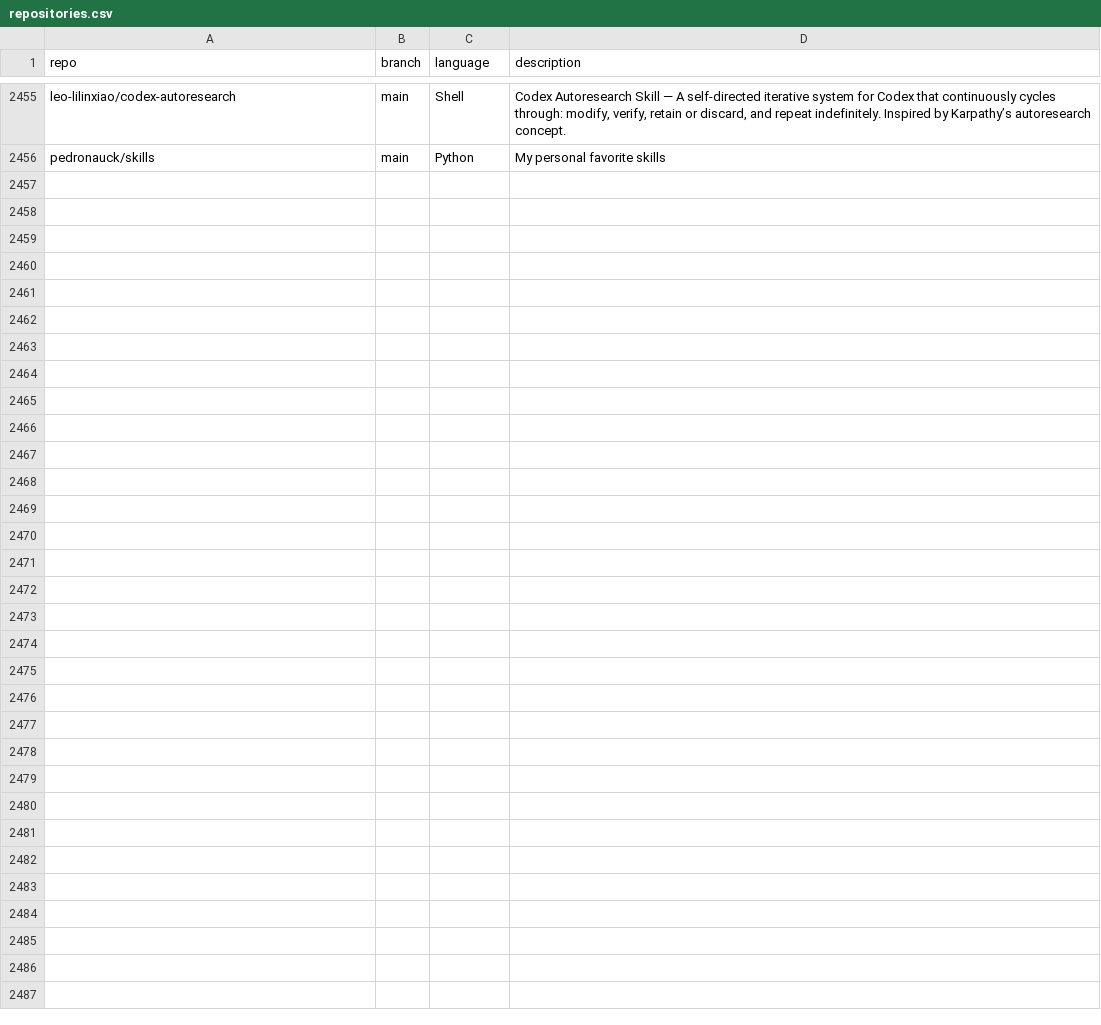
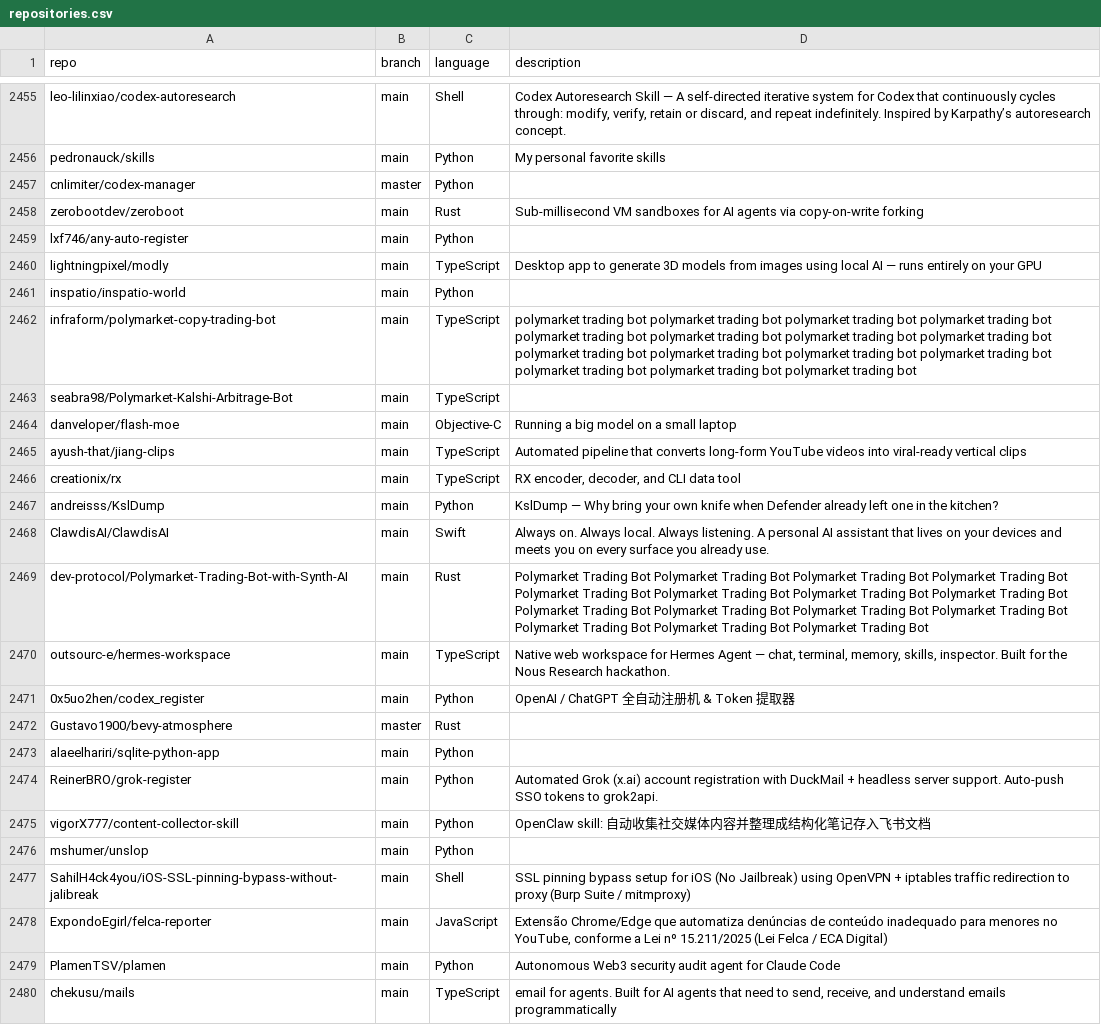
Before and after one commit to mgks/GitHubTree, a CSV file: _data/repositories.csv, drawn as a sheet; only a part is shown, gaps mark what is left out; the diff names each change by its address in the sheet, - before the commit and + after, or states it on an @@ line.

Commit message:
chore: added 24 new repos

```diff
--- a/_data/repositories.csv
+++ b/_data/repositories.csv
+row 2457: cnlimiter/codex-manager | master | Python
+row 2458: zerobootdev/zeroboot | main | Rust | Sub-millisecond VM sandboxes for AI agents via copy-on-write forking
+row 2459: lxf746/any-auto-register | main | Python
+row 2460: lightningpixel/modly | main | TypeScript | Desktop app to generate 3D models from images using local AI — runs entirely on your GPU
+row 2461: inspatio/inspatio-world | main | Python
+row 2462: infraform/polymarket-copy-trading-bot | main | TypeScript | polymarket trading bot polymarket trading bot polymarket trading bot polymarket trading bot polymarket trading bot polymarket trading bot polymarket trading bot polymarket trading bot polymarket trading bot polymarket trading bot polymarket trading bot polymarket trading bot polymarket trading bot polymarket trading bot polymarket trading bot
+row 2463: seabra98/Polymarket-Kalshi-Arbitrage-Bot | main | TypeScript
+row 2464: danveloper/flash-moe | main | Objective-C | Running a big model on a small laptop
+row 2465: ayush-that/jiang-clips | main | TypeScript | Automated pipeline that converts long-form YouTube videos into viral-ready vertical clips
+row 2466: creationix/rx | main | TypeScript | RX encoder, decoder, and CLI data tool
+row 2467: andreisss/KslDump | main | Python | KslDump — Why bring your own knife when Defender already left one in the kitchen?
+row 2468: ClawdisAI/ClawdisAI | main | Swift | Always on. Always local. Always listening. A personal AI assistant that lives on your devices and meets you on every surface you already use.
+row 2469: dev-protocol/Polymarket-Trading-Bot-with-Synth-AI | main | Rust | Polymarket Trading Bot Polymarket Trading Bot Polymarket Trading Bot Polymarket Trading Bot Polymarket Trading Bot Polymarket Trading Bot Polymarket Trading Bot Polymarket Trading Bot Polymarket Trading Bot Polymarket Trading Bot Polymarket Trading Bot Polymarket Trading Bot Polymarket Trading Bot Polymarket Trading Bot Polymarket Trading Bot
+row 2470: outsourc-e/hermes-workspace | main | TypeScript | Native web workspace for Hermes Agent — chat, terminal, memory, skills, inspector. Built for the Nous Research hackathon.
+row 2471: 0x5uo2hen/codex_register | main | Python | OpenAI / ChatGPT 全自动注册机 & Token 提取器
+row 2472: Gustavo1900/bevy-atmosphere | master | Rust
+row 2473: alaeelhariri/sqlite-python-app | main | Python
+row 2474: ReinerBRO/grok-register | main | Python | Automated Grok (x.ai) account registration with DuckMail + headless server support. Auto-push SSO tokens to grok2api.
+row 2475: vigorX777/content-collector-skill | main | Python | OpenClaw skill: 自动收集社交媒体内容并整理成结构化笔记存入飞书文档
+row 2476: mshumer/unslop | main | Python
+row 2477: SahilH4ck4you/iOS-SSL-pinning-bypass-without-jalibreak | main | Shell | SSL pinning bypass setup for iOS (No Jailbreak) using OpenVPN + iptables traffic redirection to proxy (Burp Suite / mitmproxy)
+row 2478: ExpondoEgirl/felca-reporter | main | JavaScript | Extensão Chrome/Edge que automatiza denúncias de conteúdo inadequado para menores no YouTube, conforme a Lei nº 15.211/2025 (Lei Felca / ECA Digital)
+row 2479: PlamenTSV/plamen | main | Python | Autonomous Web3 security audit agent for Claude Code
+row 2480: chekusu/mails | main | TypeScript | email for agents. Built for AI agents that need to send, receive, and understand emails programmatically
```
